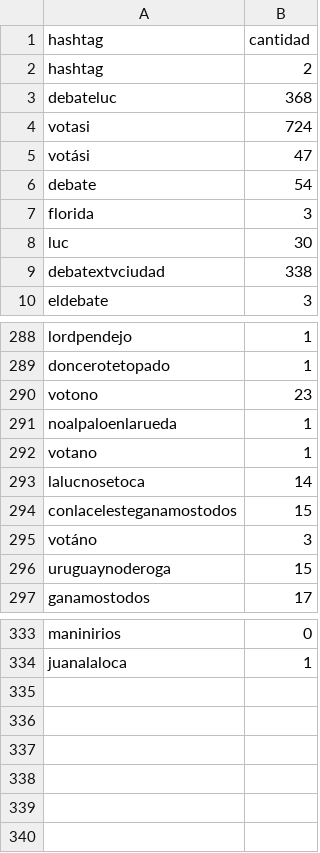
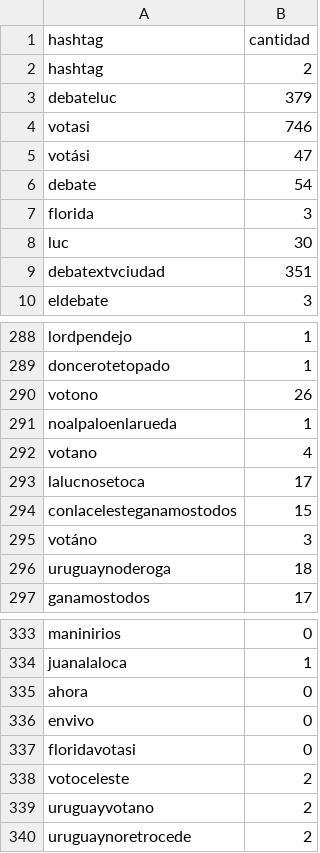
Before and after one commit to verdierdiego/debate-luc, a CSV file: hashtags.csv, drawn as a sheet; only a part is shown, gaps mark what is left out; the diff covers the shown part only.

```diff
--- a/hashtags.csv
+++ b/hashtags.csv
@@ -2,4 +2,4 @@ hashtag,cantidad
 hashtag,2
-debateluc,368
-votasi,724
+debateluc,379
+votasi,746
 votási,47
@@ -8,3 +8,3 @@ florida,3
 luc,30
-debatextvciudad,338
+debatextvciudad,351
 eldebate,3
@@ -289,9 +289,9 @@ lordpendejo,1
 doncerotetopado,1
-votono,23
+votono,26
 noalpaloenlarueda,1
-votano,1
-lalucnosetoca,14
+votano,4
+lalucnosetoca,17
 conlacelesteganamostodos,15
 votáno,3
-uruguaynoderoga,15
+uruguaynoderoga,18
 ganamostodos,17
@@ -334 +334,7 @@ maninirios,0
 juanalaloca,1
+ahora,0
+envivo,0
+floridavotasi,0
+votoceleste,2
+uruguayvotano,2
+uruguaynoretrocede,2
```
Also changed, not shown: 4 edited cells elsewhere in this file, global.csv, menciones.csv, 1 other file.
